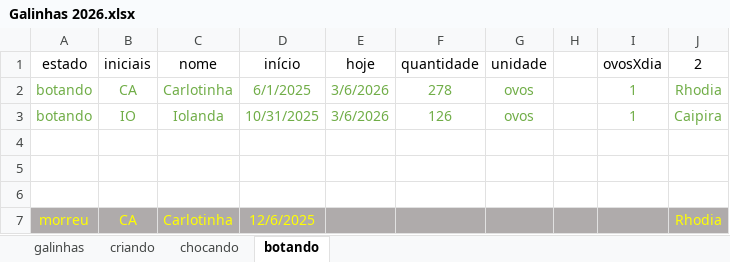
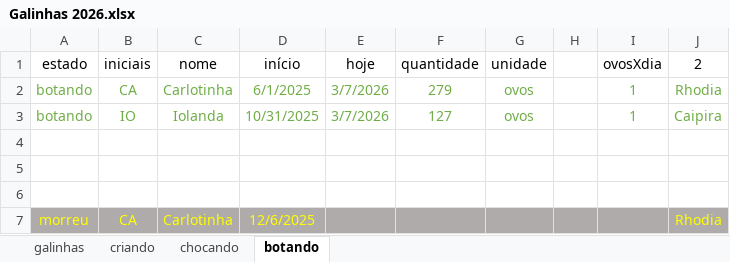
Before and after one commit to HumbertoEliaSoares01/BichosDeCasa, an Excel workbook: Galinhas/Galinhas 2026.xlsx, sheet botando, drawn as a sheet; values as stored, in another font and other column widths than the file's, no borders; the diff names each change by its address in the sheet, - before the commit and + after, or states it on an @@ line.

```diff
--- a/Galinhas/Galinhas 2026.xlsx (sheet botando)
+++ b/Galinhas/Galinhas 2026.xlsx (sheet botando)
-E2:E3 (hoje): 3/6/2026
+E2:E3 (hoje): 3/7/2026
-F2 (quantidade): 278
+F2 (quantidade): 279
-F3 (quantidade): 126
+F3 (quantidade): 127
```
Also changed, not shown: sheet galinhas, sheet criando, sheet chocando.
